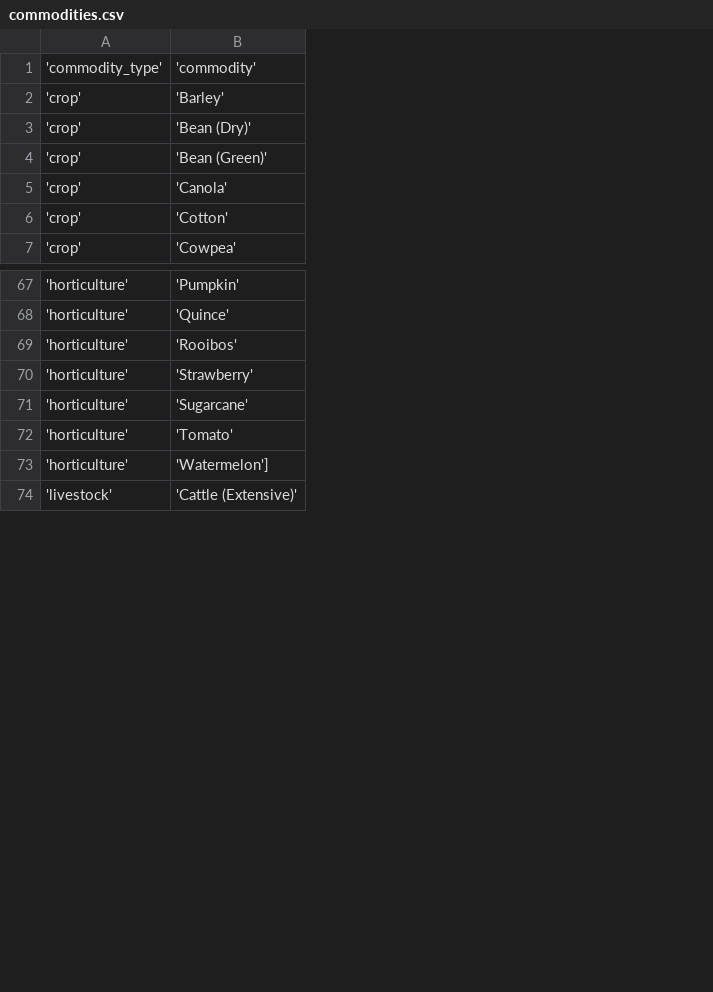
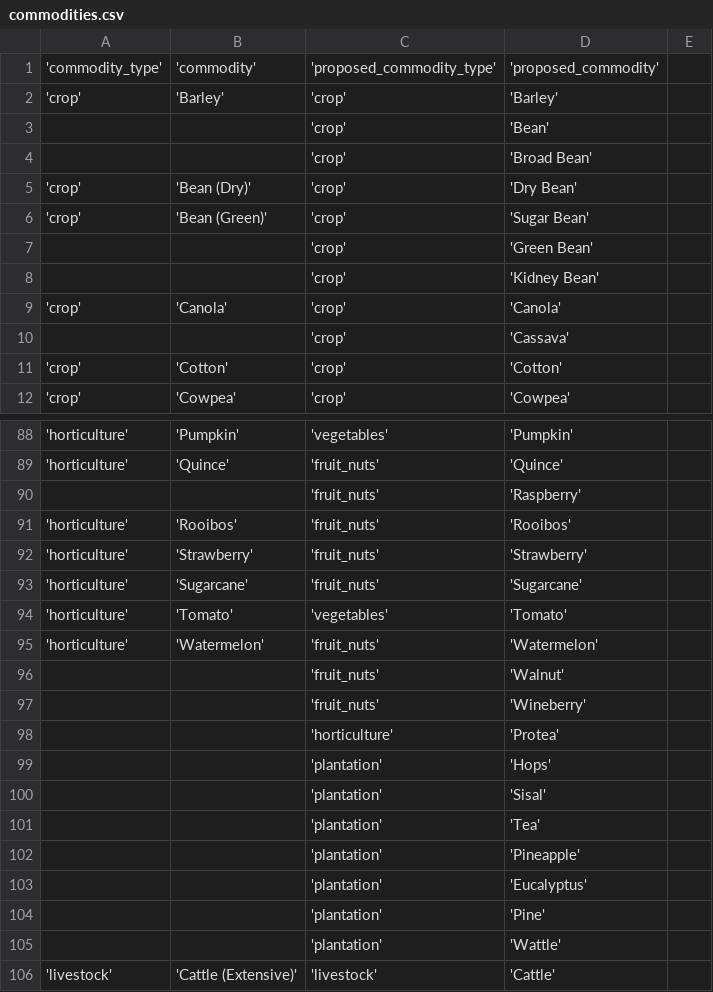
Before and after one commit to agrista/angular-sdk, a CSV file: master/commodities.csv, drawn as a sheet; only a part is shown, gaps mark what is left out; addresses are those after the commit; the diff covers the shown part only; the diff names each change by its address in the sheet, - before the commit and + after, or states it on an @@ line.

Commit message:
:construction: Add new blueprints and synchronize enterprise types and commodities

```diff
--- a/master/commodities.csv
+++ b/master/commodities.csv
+column C, rows 1-2: 'proposed_commodity_type' | 'crop'; rows 5-6: 'crop' | 'crop'; row 9: 'crop'; rows 11-12: 'crop' | 'crop'; rows 88-89: 'vegetables' | 'fruit_nuts'; rows 91-95: 'fruit_nuts' | 'fruit_nuts' | 'fruit_nuts' | 'vegetables' | 'fruit_nuts'; row 106: 'livestock'
+column D, rows 1-2: 'proposed_commodity' | 'Barley'; rows 5-6: 'Dry Bean' | 'Sugar Bean'; row 9: 'Canola'; rows 11-12: 'Cotton' | 'Cowpea'; rows 88-89: 'Pumpkin' | 'Quince'; rows 91-95: 'Rooibos' | 'Strawberry' | 'Sugarcane' | 'Tomato' | 'Watermelon'; row 106: 'Cattle'
+column E, empty
+row 3:  |  | 'crop' | 'Bean'
+row 4:  |  | 'crop' | 'Broad Bean'
+row 7:  |  | 'crop' | 'Green Bean'
+row 8:  |  | 'crop' | 'Kidney Bean'
+row 10:  |  | 'crop' | 'Cassava'
+row 90:  |  | 'fruit_nuts' | 'Raspberry'
-B95: 'Watermelon']
+B95: 'Watermelon'
+row 96:  |  | 'fruit_nuts' | 'Walnut'
+row 97:  |  | 'fruit_nuts' | 'Wineberry'
+row 98:  |  | 'horticulture' | 'Protea'
+row 99:  |  | 'plantation' | 'Hops'
+row 100:  |  | 'plantation' | 'Sisal'
+row 101:  |  | 'plantation' | 'Tea'
+row 102:  |  | 'plantation' | 'Pineapple'
+row 103:  |  | 'plantation' | 'Eucalyptus'
+row 104:  |  | 'plantation' | 'Pine'
+row 105:  |  | 'plantation' | 'Wattle'
```
Also changed, not shown: 53 added rows, 1 moved row and 1 edited cell elsewhere in this file, master/budget_blueprints.csv, master/customer_requests.csv, 4 other files.
